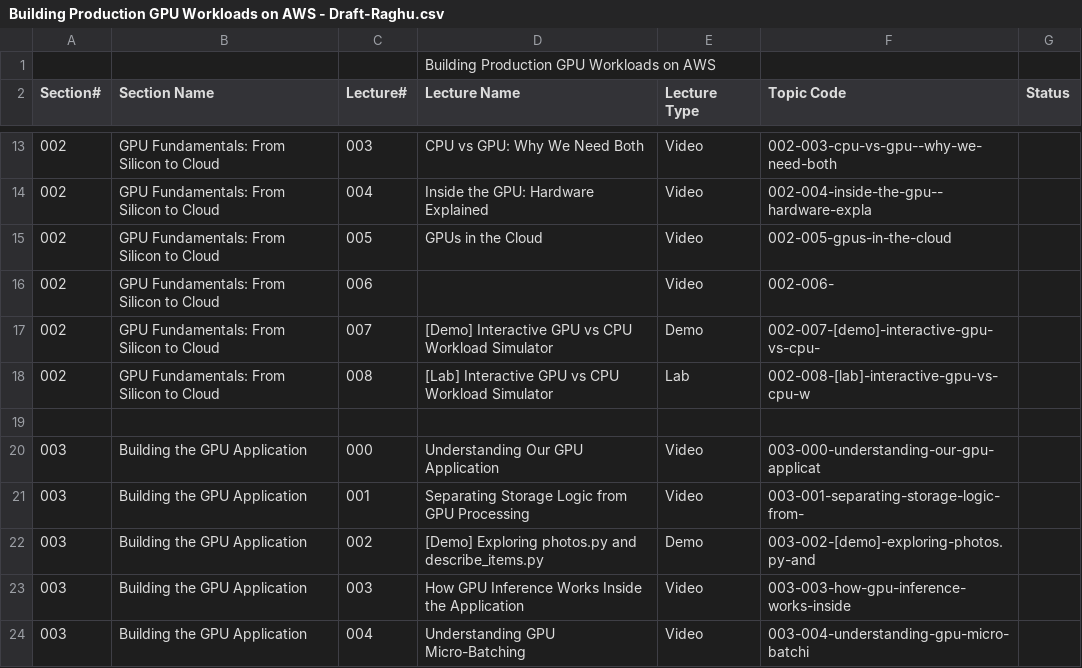
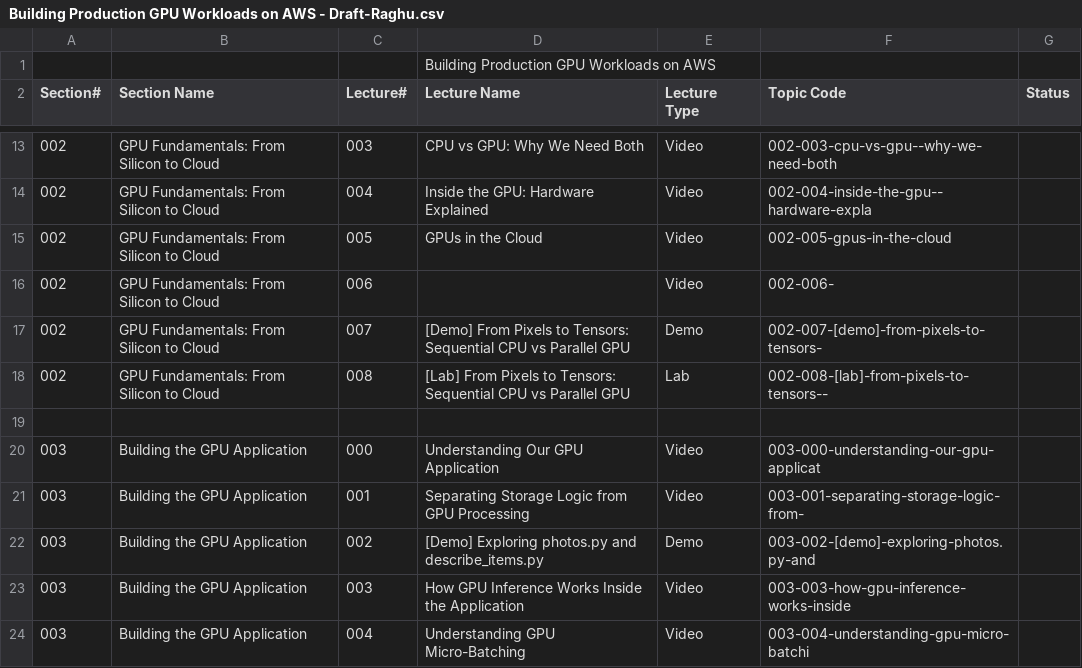
Before and after one commit to learnwithraghu/gpu-aws-batch-kodekloud, a CSV file: Building Production GPU Workloads on AWS - Draft-Raghu.csv, drawn as a sheet; only a part is shown, gaps mark what is left out.

```diff
--- a/Building Production GPU Workloads on AWS - Draft-Raghu.csv
+++ b/Building Production GPU Workloads on AWS - Draft-Raghu.csv
@@ -16,4 +16,4 @@ Section#,Section Name,Lecture#,Lecture Name,Lecture Type,Topic Code,Status
 002,"GPU Fundamentals: From Silicon to Cloud",006,,Video,002-006-,
-002,"GPU Fundamentals: From Silicon to Cloud",007,[Demo] Interactive GPU vs CPU Workload Simulator,Demo,002-007-[demo]-interactive-gpu-vs-cpu-,
-002,"GPU Fundamentals: From Silicon to Cloud",008,[Lab] Interactive GPU vs CPU Workload Simulator,Lab,002-008-[lab]-interactive-gpu-vs-cpu-w,
+002,"GPU Fundamentals: From Silicon to Cloud",007,[Demo] From Pixels to Tensors: Sequential CPU vs Parallel GPU,Demo,002-007-[demo]-from-pixels-to-tensors-,
+002,"GPU Fundamentals: From Silicon to Cloud",008,[Lab] From Pixels to Tensors: Sequential CPU vs Parallel GPU,Lab,002-008-[lab]-from-pixels-to-tensors--,
 ,,,,,,
```
Also changed, not shown: 10 other files.
